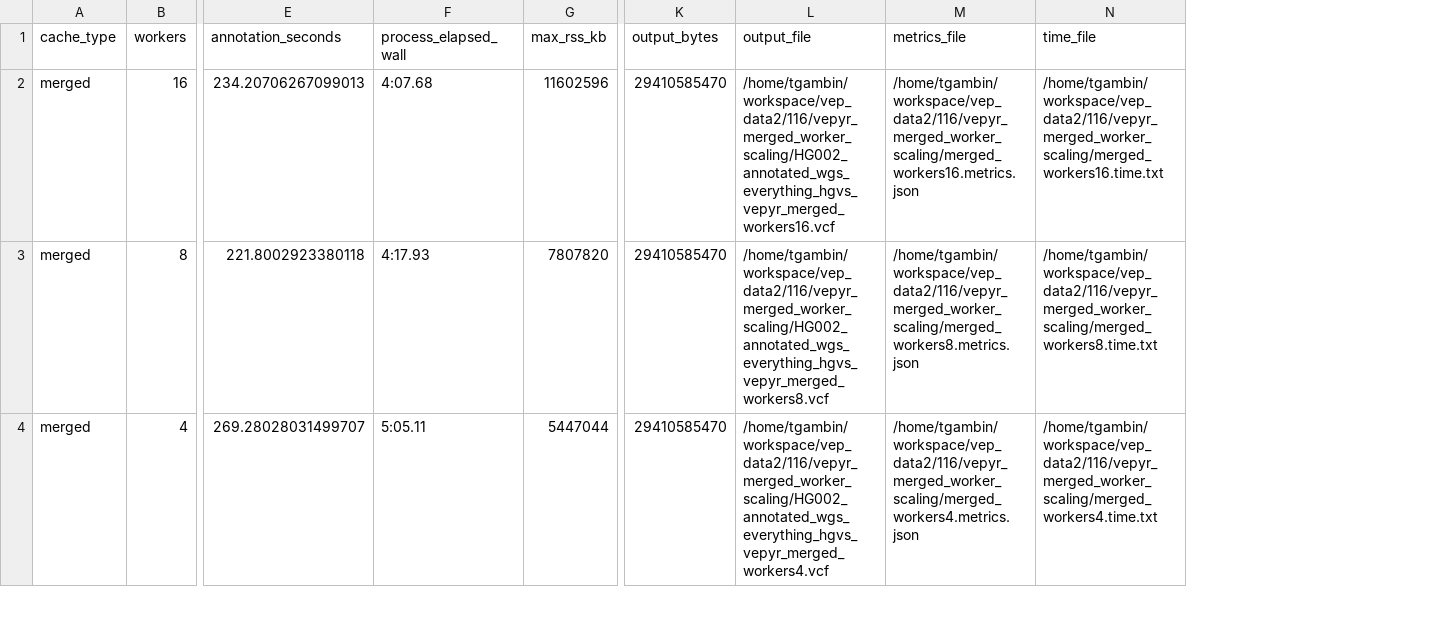
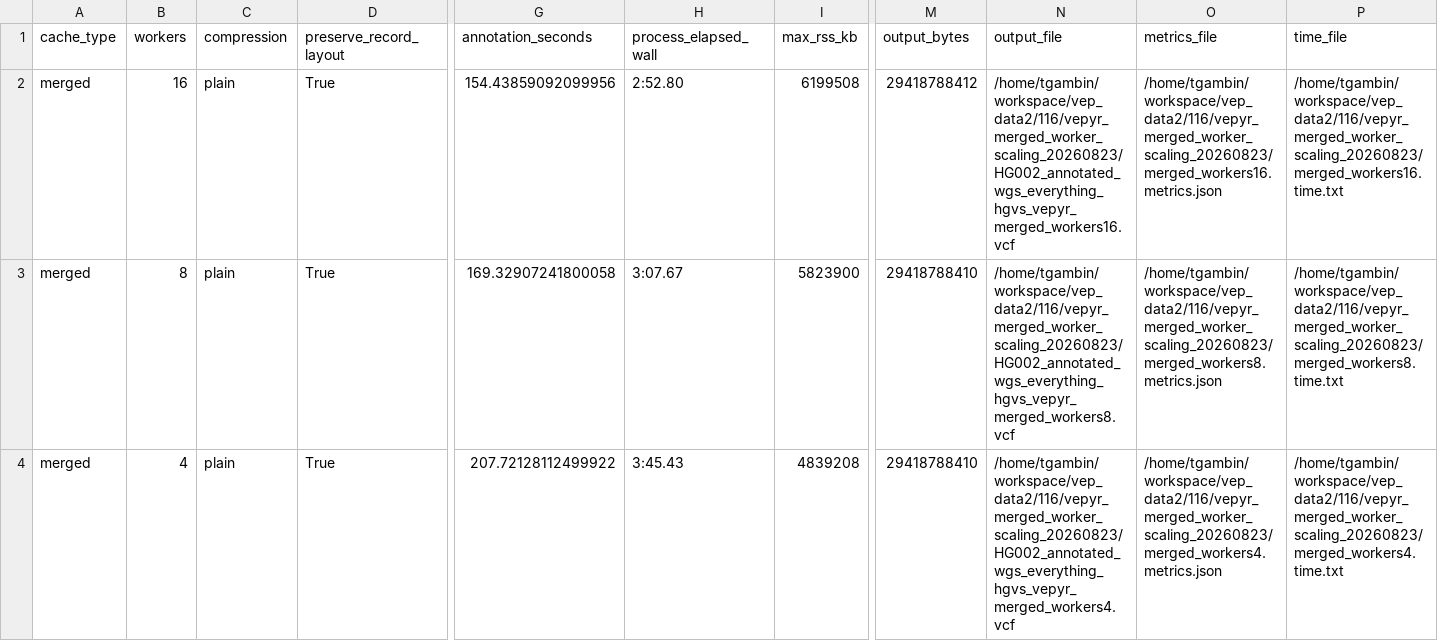
Before and after one commit to biodatageeks/vepyr, a TSV file: performance-tests/vepyr/outputs/116/merged_worker_scaling/summary.tsv, drawn as a sheet; only a part is shown, gaps mark what is left out; addresses are those after the commit; the diff covers the shown part only; the diff names each change by its address in the sheet, - before the commit and + after, or states it on an @@ line.

Commit message:
perf: refresh merged worker scaling results

```diff
--- a/performance-tests/vepyr/outputs/116/merged_worker_scaling/summary.tsv
+++ b/performance-tests/vepyr/outputs/116/merged_worker_scaling/summary.tsv
+column C (compression), rows 2-4: all plain
+column D (preserve_record_layout), rows 2-4: all True
-G2 (annotation_seconds): 234.20706267099013
+G2 (annotation_seconds): 154.43859092099956
-H2 (process_elapsed_wall): 4:07.68
+H2 (process_elapsed_wall): 2:52.80
-I2 (max_rss_kb): 11602596
+I2 (max_rss_kb): 6199508
-M2 (output_bytes): 29410585470
+M2 (output_bytes): 29418788412
-N2 (output_file): /home/tgambin/workspace/vep_data2/116/vepyr_merged_worker_scaling/HG002_annotated_wgs_everything_hgvs_vepyr_merged_workers16.vcf
+N2 (output_file): /home/tgambin/workspace/vep_data2/116/vepyr_merged_worker_scaling_20260823/HG002_annotated_wgs_everything_hgvs_vepyr_merged_workers16.vcf
-O2 (metrics_file): /home/tgambin/workspace/vep_data2/116/vepyr_merged_worker_scaling/merged_workers16.metrics.json
+O2 (metrics_file): /home/tgambin/workspace/vep_data2/116/vepyr_merged_worker_scaling_20260823/merged_workers16.metrics.json
-P2 (time_file): /home/tgambin/workspace/vep_data2/116/vepyr_merged_worker_scaling/merged_workers16.time.txt
+P2 (time_file): /home/tgambin/workspace/vep_data2/116/vepyr_merged_worker_scaling_20260823/merged_workers16.time.txt
-G3 (annotation_seconds): 221.8002923380118
+G3 (annotation_seconds): 169.32907241800058
-H3 (process_elapsed_wall): 4:17.93
+H3 (process_elapsed_wall): 3:07.67
-I3 (max_rss_kb): 7807820
+I3 (max_rss_kb): 5823900
-M3:M4 (output_bytes): 29410585470
+M3:M4 (output_bytes): 29418788410
-N3 (output_file): /home/tgambin/workspace/vep_data2/116/vepyr_merged_worker_scaling/HG002_annotated_wgs_everything_hgvs_vepyr_merged_workers8.vcf
+N3 (output_file): /home/tgambin/workspace/vep_data2/116/vepyr_merged_worker_scaling_20260823/HG002_annotated_wgs_everything_hgvs_vepyr_merged_workers8.vcf
-O3 (metrics_file): /home/tgambin/workspace/vep_data2/116/vepyr_merged_worker_scaling/merged_workers8.metrics.json
+O3 (metrics_file): /home/tgambin/workspace/vep_data2/116/vepyr_merged_worker_scaling_20260823/merged_workers8.metrics.json
-P3 (time_file): /home/tgambin/workspace/vep_data2/116/vepyr_merged_worker_scaling/merged_workers8.time.txt
+P3 (time_file): /home/tgambin/workspace/vep_data2/116/vepyr_merged_worker_scaling_20260823/merged_workers8.time.txt
-G4 (annotation_seconds): 269.28028031499707
+G4 (annotation_seconds): 207.72128112499922
-H4 (process_elapsed_wall): 5:05.11
+H4 (process_elapsed_wall): 3:45.43
-I4 (max_rss_kb): 5447044
+I4 (max_rss_kb): 4839208
-N4 (output_file): /home/tgambin/workspace/vep_data2/116/vepyr_merged_worker_scaling/HG002_annotated_wgs_everything_hgvs_vepyr_merged_workers4.vcf
+N4 (output_file): /home/tgambin/workspace/vep_data2/116/vepyr_merged_worker_scaling_20260823/HG002_annotated_wgs_everything_hgvs_vepyr_merged_workers4.vcf
-O4 (metrics_file): /home/tgambin/workspace/vep_data2/116/vepyr_merged_worker_scaling/merged_workers4.metrics.json
+O4 (metrics_file): /home/tgambin/workspace/vep_data2/116/vepyr_merged_worker_scaling_20260823/merged_workers4.metrics.json
-P4 (time_file): /home/tgambin/workspace/vep_data2/116/vepyr_merged_worker_scaling/merged_workers4.time.txt
+P4 (time_file): /home/tgambin/workspace/vep_data2/116/vepyr_merged_worker_scaling_20260823/merged_workers4.time.txt
```
Also changed, not shown: 24 edited cells elsewhere in this file, 17 other files.
